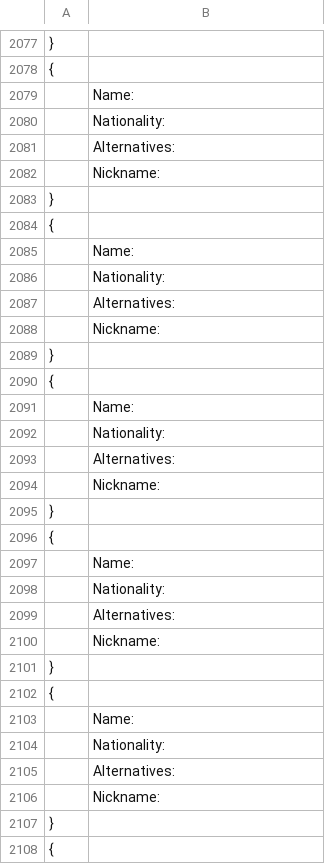
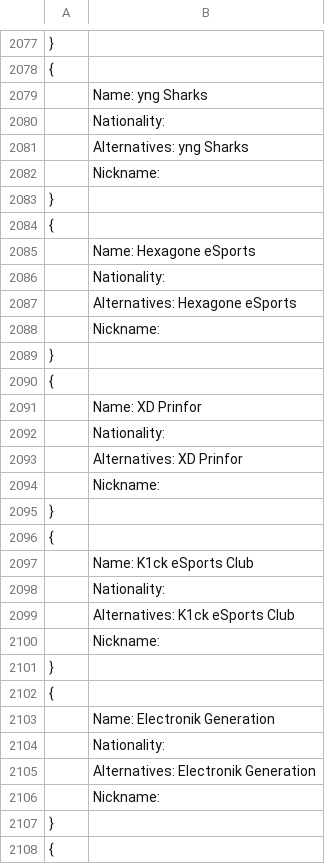
Before and after one commit to Ledareg/e-sports, a CSV file: Team.csv, drawn as a sheet; only a part is shown, gaps mark what is left out; the diff covers the shown part only.

```diff
--- a/Team.csv
+++ b/Team.csv
@@ -2078,5 +2078,5 @@
 {
-	Name:
+	Name: yng Sharks
 	Nationality:
-	Alternatives:
+	Alternatives: yng Sharks
 	Nickname:
@@ -2084,5 +2084,5 @@
 {
-	Name:
+	Name: Hexagone eSports
 	Nationality:
-	Alternatives:
+	Alternatives: Hexagone eSports
 	Nickname:
@@ -2090,5 +2090,5 @@
 {
-	Name:
+	Name: XD Prinfor
 	Nationality:
-	Alternatives:
+	Alternatives: XD Prinfor
 	Nickname:
@@ -2096,5 +2096,5 @@
 {
-	Name:
+	Name: K1ck eSports Club
 	Nationality:
-	Alternatives:
+	Alternatives: K1ck eSports Club
 	Nickname:
@@ -2102,5 +2102,5 @@
 {
-	Name:
+	Name: Electronik Generation
 	Nationality:
-	Alternatives:
+	Alternatives: Electronik Generation
 	Nickname:
```
Also changed, not shown: 6 edited cells elsewhere in this file, Player.csv, oddsportal_data.csv, 3 other files.
